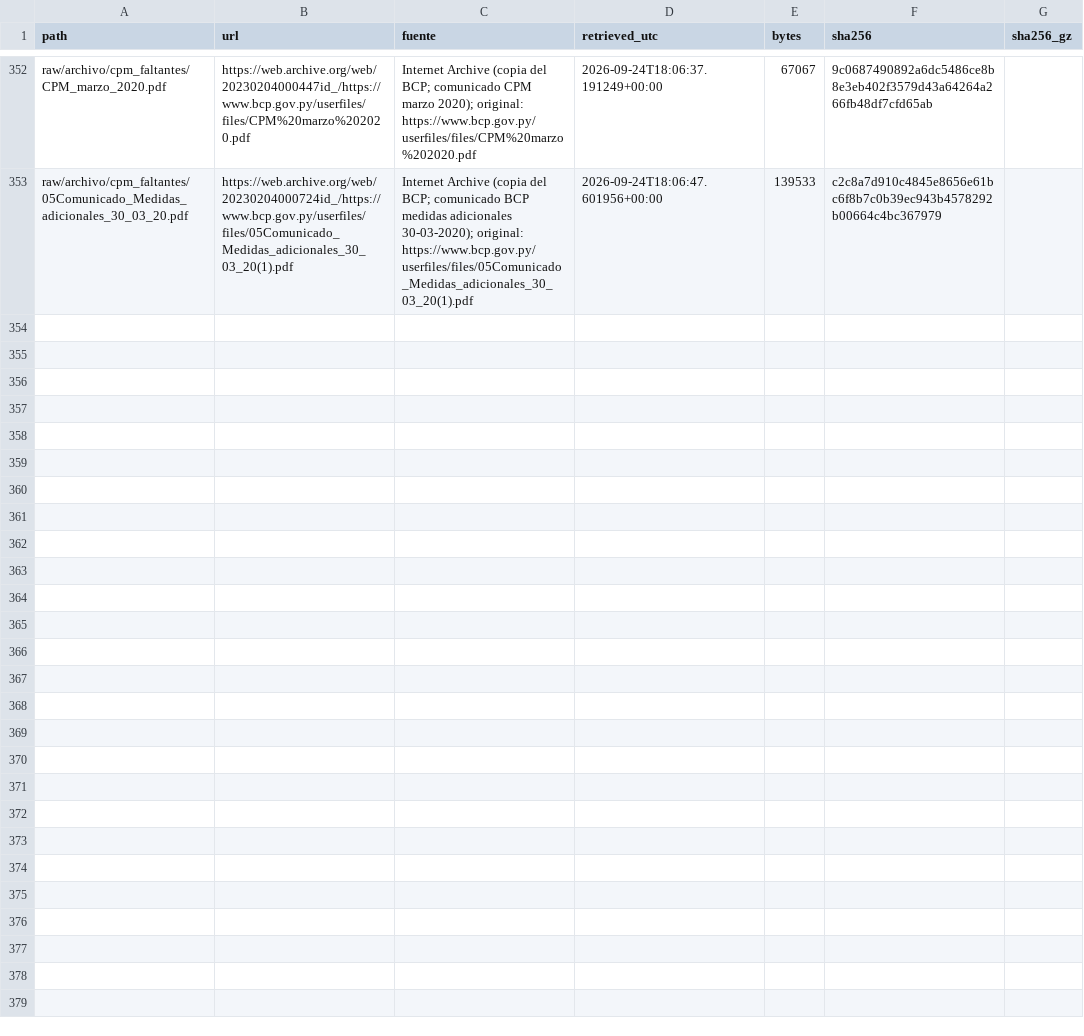
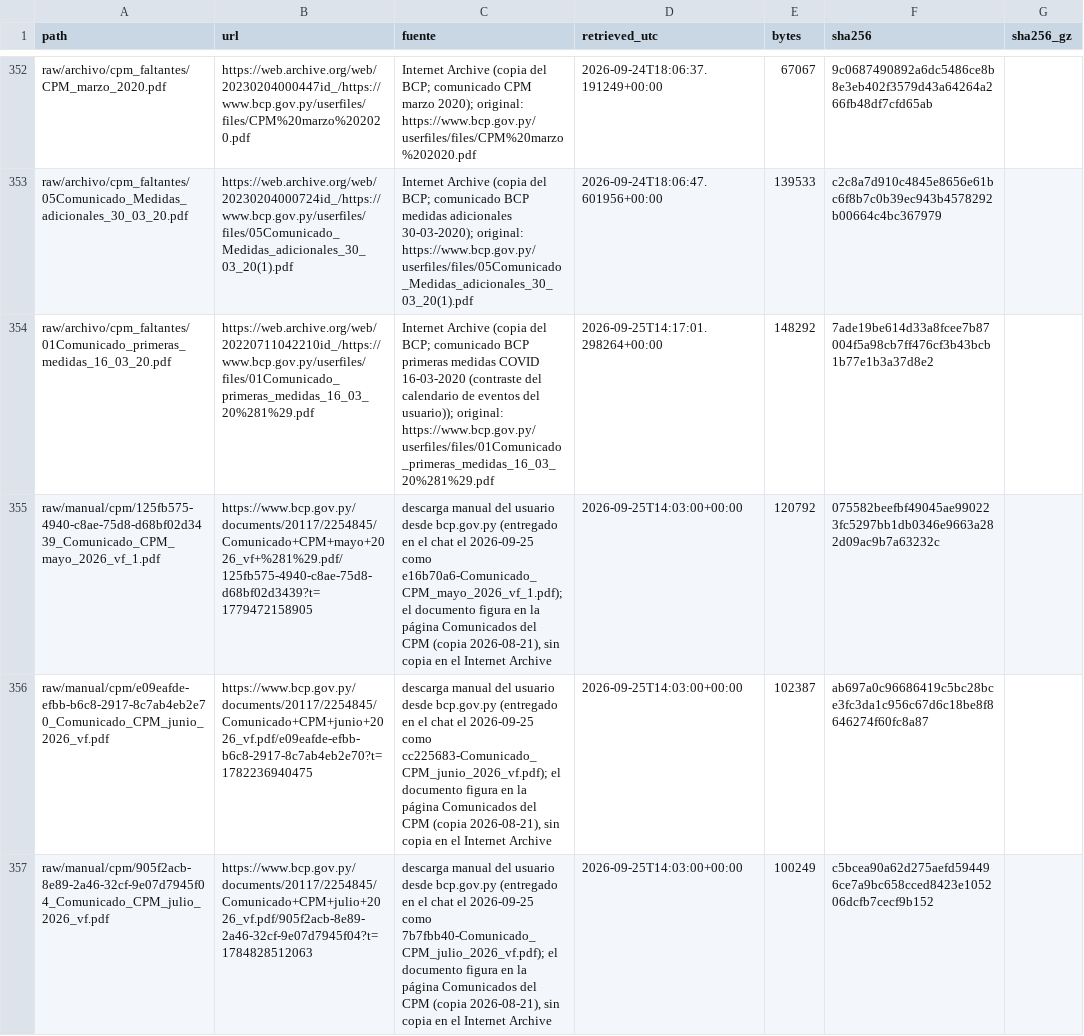
Before and after one commit to Juan-Gonzalez-M/Paraguay_Macro_Database, a CSV file: input/acquisition_candidates/web_brechas_2026-09-23/inventory_archivo.csv, drawn as a sheet; only a part is shown, gaps mark what is left out.

```diff
--- a/input/acquisition_candidates/web_brechas_2026-09-23/inventory_archivo.csv
+++ b/input/acquisition_candidates/web_brechas_2026-09-23/inventory_archivo.csv
@@ -353 +353,5 @@ raw/archivo/cpm_faltantes/CPM_marzo_2020.pdf,https://web.archive.org/web/2023020
 raw/archivo/cpm_faltantes/05Comunicado_Medidas_adicionales_30_03_20.pdf,https://web.archive.org/web/20230204000724id_/https://www.bcp.gov.py/userfiles/files/05Comunicado_Medidas_adicionales_30_03_20(1).pdf,Internet Archive (copia del BCP; comunicado BCP medidas adicionales 30-03-2020); original: https://www.bcp.gov.py/userfiles/files/05Comunicado_Medidas_adicionales_30_03_20(1).pdf,2026-09-24T18:06:47.601956+00:00,139533,c2c8a7d910c4845e8656e61bc6f8b7c0b39ec943b4578292b00664c4bc367979,
+raw/archivo/cpm_faltantes/01Comunicado_primeras_medidas_16_03_20.pdf,https://web.archive.org/web/20220711042210id_/https://www.bcp.gov.py/userfiles/files/01Comunicado_primeras_medidas_16_03_20%281%29.pdf,Internet Archive (copia del BCP; comunicado BCP primeras medidas COVID 16-03-2020 (contraste del calendario de eventos del usuario)); original: https://www.bcp.gov.py/userfiles/files/01Comunicado_primeras_medidas_16_03_20%281%29.pdf,2026-09-25T14:17:01.298264+00:00,148292,7ade19be614d33a8fcee7b87004f5a98cb7ff476cf3b43bcb1b77e1b3a37d8e2,
+raw/manual/cpm/125fb575-4940-c8ae-75d8-d68bf02d3439_Comunicado_CPM_mayo_2026_vf_1.pdf,https://www.bcp.gov.py/documents/20117/2254845/Comunicado+CPM+mayo+2026_vf+%281%29.pdf/125fb575-4940-c8ae-75d8-d68bf02d3439?t=1779472158905,"descarga manual del usuario desde bcp.gov.py (entregado en el chat el 2026-09-25 como e16b70a6-Comunicado_CPM_mayo_2026_vf_1.pdf); el documento figura en la página Comunicados del CPM (copia 2026-08-21), sin copia en el Internet Archive",2026-09-25T14:03:00+00:00,120792,075582beefbf49045ae990223fc5297bb1db0346e9663a282d09ac9b7a63232c,
+raw/manual/cpm/e09eafde-efbb-b6c8-2917-8c7ab4eb2e70_Comunicado_CPM_junio_2026_vf.pdf,https://www.bcp.gov.py/documents/20117/2254845/Comunicado+CPM+junio+2026_vf.pdf/e09eafde-efbb-b6c8-2917-8c7ab4eb2e70?t=1782236940475,"descarga manual del usuario desde bcp.gov.py (entregado en el chat el 2026-09-25 como cc225683-Comunicado_CPM_junio_2026_vf.pdf); el documento figura en la página Comunicados del CPM (copia 2026-08-21), sin copia en el Internet Archive",2026-09-25T14:03:00+00:00,102387,ab697a0c96686419c5bc28bce3fc3da1c956c67d6c18be8f8646274f60fc8a87,
+raw/manual/cpm/905f2acb-8e89-2a46-32cf-9e07d7945f04_Comunicado_CPM_julio_2026_vf.pdf,https://www.bcp.gov.py/documents/20117/2254845/Comunicado+CPM+julio+2026_vf.pdf/905f2acb-8e89-2a46-32cf-9e07d7945f04?t=1784828512063,"descarga manual del usuario desde bcp.gov.py (entregado en el chat el 2026-09-25 como 7b7fbb40-Comunicado_CPM_julio_2026_vf.pdf); el documento figura en la página Comunicados del CPM (copia 2026-08-21), sin copia en el Internet Archive",2026-09-25T14:03:00+00:00,100249,c5bcea90a62d275aefd594496ce7a9bc658cced8423e105206dcfb7cecf9b152,
```
Also changed, not shown: input/acquisition_candidates/web_brechas_2026-09-23/extraidos/cpm_decisiones_encontradas.csv, 10 other files.
